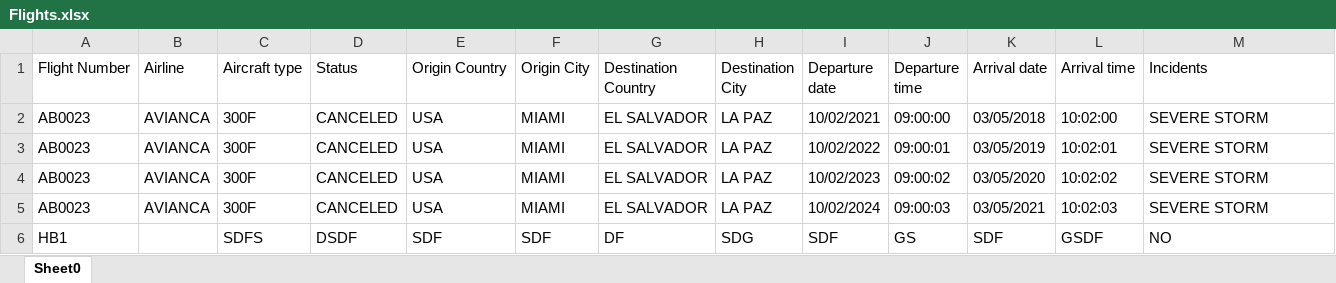
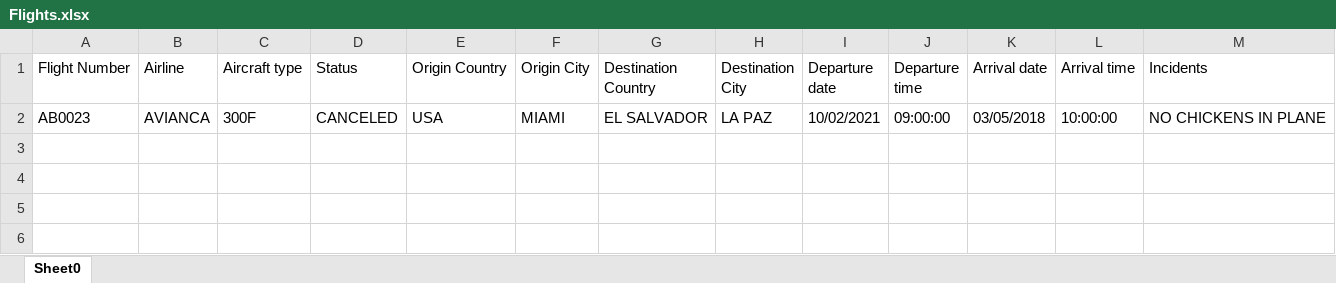
Before and after one commit to EGuerreroM/CSF_Proj1, an Excel workbook: SOLID_Project_1/GeneratedFiles/Flights.xlsx, sheet Sheet0, drawn as a sheet; values as stored, in another font and other column widths than the file's, no borders; the diff names each change by its address in the sheet, - before the commit and + after, or states it on an @@ line.

```diff
--- a/SOLID_Project_1/GeneratedFiles/Flights.xlsx (sheet Sheet0)
+++ b/SOLID_Project_1/GeneratedFiles/Flights.xlsx (sheet Sheet0)
-L2 (Arrival time): 10:02:00
+L2 (Arrival time): 10:00:00
-M2 (Incidents): SEVERE STORM
+M2 (Incidents): NO CHICKENS IN PLANE
-row 3: AB0023 | AVIANCA | 300F | CANCELED | USA | MIAMI | EL SALVADOR | LA PAZ | 10/02/2022 | 09:00:01 | 03/05/2019 | 10:02:01 | SEVERE STORM
-row 4: AB0023 | AVIANCA | 300F | CANCELED | USA | MIAMI | EL SALVADOR | LA PAZ | 10/02/2023 | 09:00:02 | 03/05/2020 | 10:02:02 | SEVERE STORM
-row 5: AB0023 | AVIANCA | 300F | CANCELED | USA | MIAMI | EL SALVADOR | LA PAZ | 10/02/2024 | 09:00:03 | 03/05/2021 | 10:02:03 | SEVERE STORM
-row 6: HB1 |  | SDFS | DSDF | SDF | SDF | DF | SDG | SDF | GS | SDF | GSDF | NO
```
Also changed, not shown: 2 other files.
